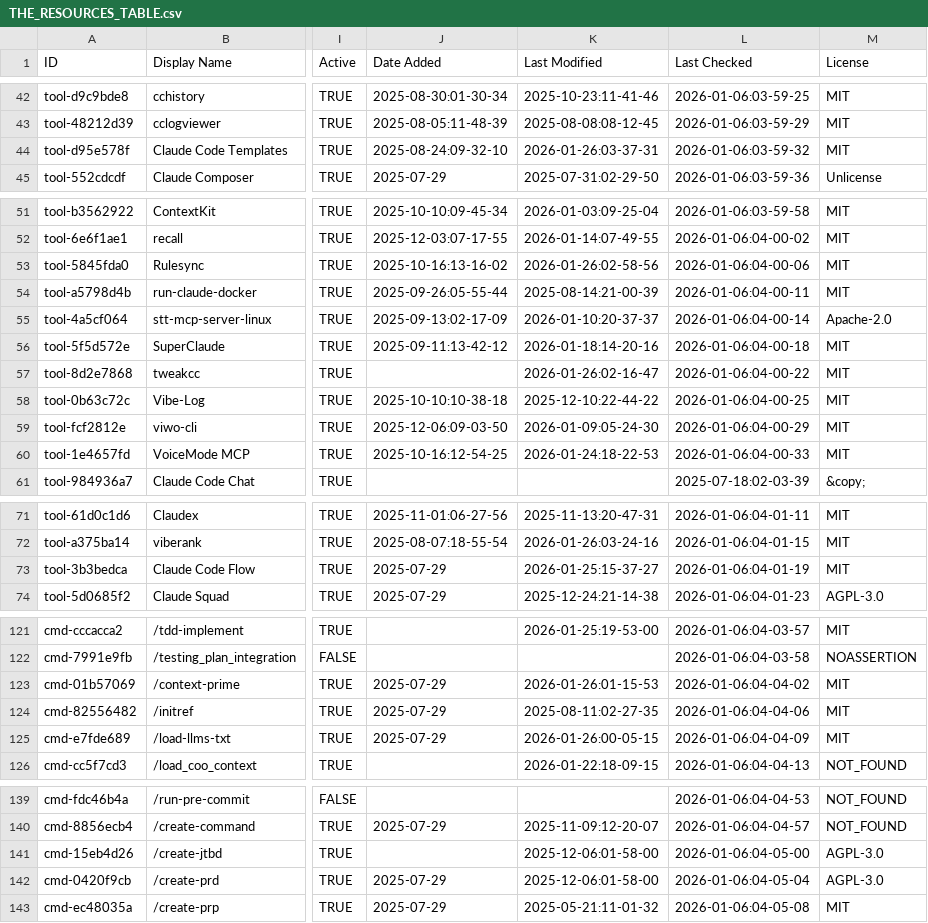
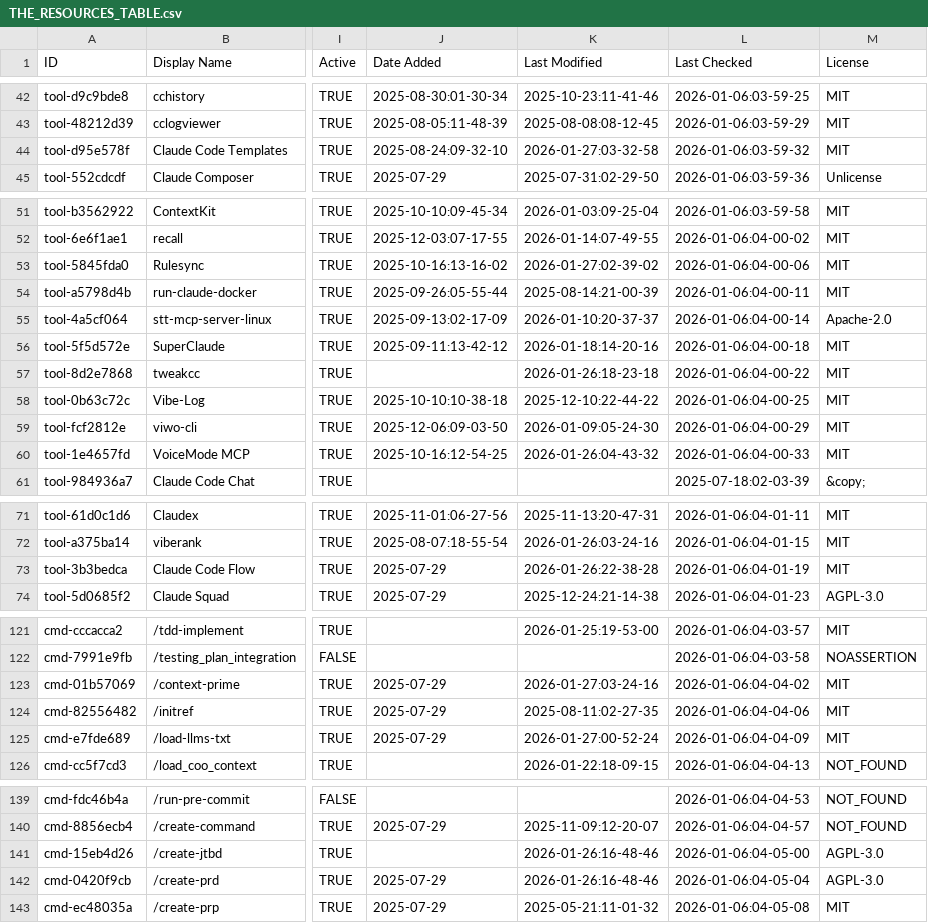
Before and after one commit to Kikk79/awesome-claude-code, a CSV file: THE_RESOURCES_TABLE.csv, drawn as a sheet; only a part is shown, gaps mark what is left out; the diff covers the shown part only; the diff names each change by its address in the sheet, - before the commit and + after, or states it on an @@ line.

```diff
--- a/THE_RESOURCES_TABLE.csv
+++ b/THE_RESOURCES_TABLE.csv
-K44 (Last Modified): 2026-01-26:03-37-31
+K44 (Last Modified): 2026-01-27:03-32-58
-K53 (Last Modified): 2026-01-26:02-58-56
+K53 (Last Modified): 2026-01-27:02-39-02
-K57 (Last Modified): 2026-01-26:02-16-47
+K57 (Last Modified): 2026-01-26:18-23-18
-K60 (Last Modified): 2026-01-24:18-22-53
+K60 (Last Modified): 2026-01-26:04-43-32
-K73 (Last Modified): 2026-01-25:15-37-27
+K73 (Last Modified): 2026-01-26:22-38-28
-K123 (Last Modified): 2026-01-26:01-15-53
+K123 (Last Modified): 2026-01-27:03-24-16
-K125 (Last Modified): 2026-01-26:00-05-15
+K125 (Last Modified): 2026-01-27:00-52-24
-K141:K142 (Last Modified): 2025-12-06:01-58-00
+K141:K142 (Last Modified): 2026-01-26:16-48-46
```
Also changed, not shown: 37 edited cells elsewhere in this file.
